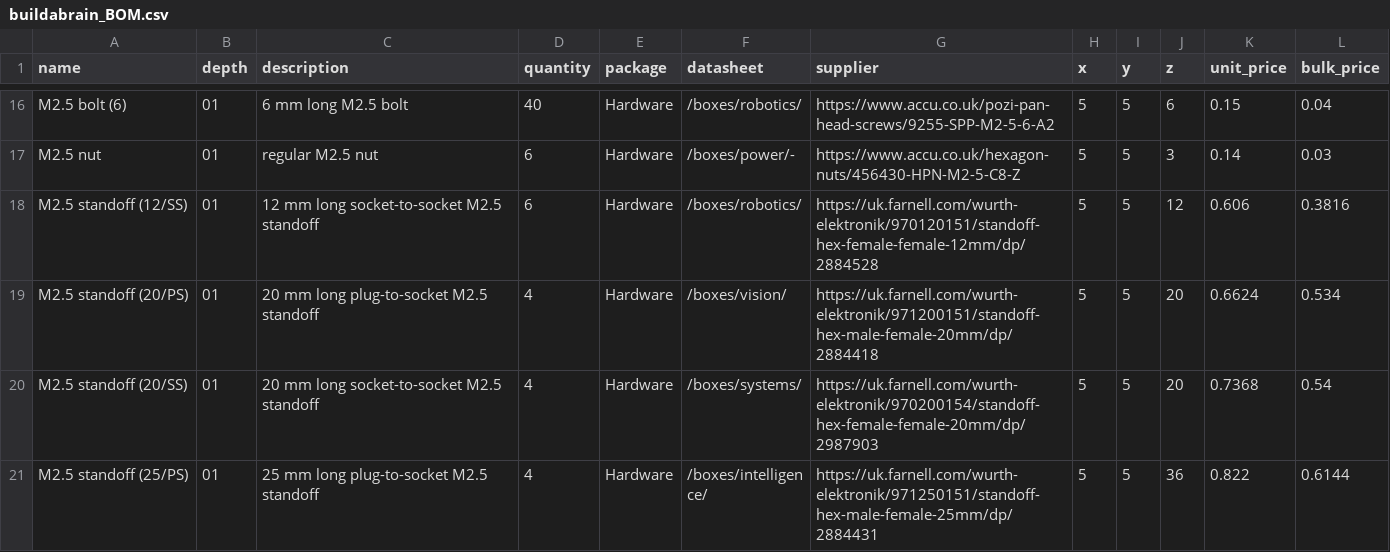
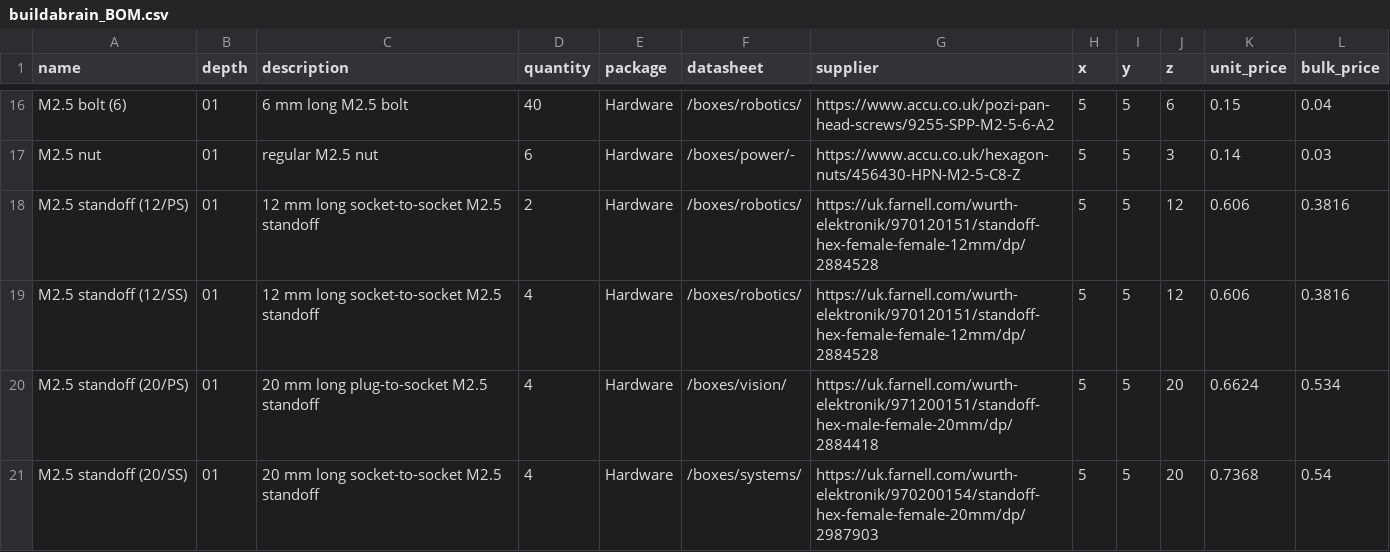
Before and after one commit to NoBlackBoxes/LastBlackBox, a CSV file: course/_resources/materials/BOM/buildabrain_BOM.csv, drawn as a sheet; only a part is shown, gaps mark what is left out; the shorter side is filled out with more unchanged rows.

```diff
--- a/course/_resources/materials/BOM/buildabrain_BOM.csv
+++ b/course/_resources/materials/BOM/buildabrain_BOM.csv
@@ -17,3 +17,4 @@ M2.5 bolt (6),01,6 mm long M2.5 bolt,40,Hardware,/boxes/robotics/,https://www.ac
 M2.5 nut,01,regular M2.5 nut,6,Hardware,/boxes/power/-,https://www.accu.co.uk/hexagon-nuts/456430-HPN-M2-5-C8-Z,5,5,3,0.14,0.03
-M2.5 standoff (12/SS),01,12 mm long socket-to-socket M2.5 standoff,6,Hardware,/boxes/robotics/,https://uk.farnell.com/wurth-elektronik/970120151/standoff-hex-female-female-12mm/dp/2884528,5,5,12,0.606,0.3816
+M2.5 standoff (12/PS),01,12 mm long socket-to-socket M2.5 standoff,2,Hardware,/boxes/robotics/,https://uk.farnell.com/wurth-elektronik/970120151/standoff-hex-female-female-12mm/dp/2884528,5,5,12,0.606,0.3816
+M2.5 standoff (12/SS),01,12 mm long socket-to-socket M2.5 standoff,4,Hardware,/boxes/robotics/,https://uk.farnell.com/wurth-elektronik/970120151/standoff-hex-female-female-12mm/dp/2884528,5,5,12,0.606,0.3816
 M2.5 standoff (20/PS),01,20 mm long plug-to-socket M2.5 standoff,4,Hardware,/boxes/vision/,https://uk.farnell.com/wurth-elektronik/971200151/standoff-hex-male-female-20mm/dp/2884418,5,5,20,0.6624,0.534
```
Also changed, not shown: course/_resources/materials/BOM/course_BOM.csv, course/_resources/materials/packing/buildabrain_packing_list.csv, 1 other file.
